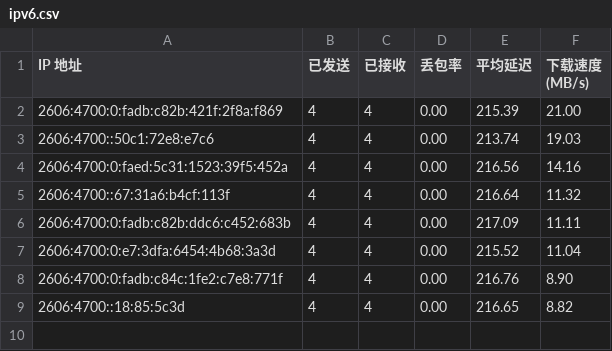
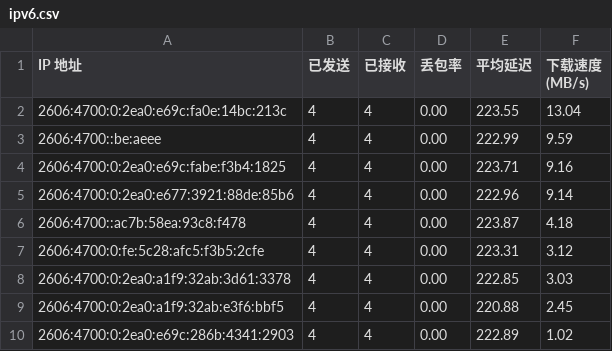
Before and after one commit to ymyuuu/IPDB, a CSV file: BestCF/ipv6.csv, drawn as a sheet.

Commit message:
Update BestCF/ipv6.csv - 2026-07-04 13:18:01

```diff
--- a/BestCF/ipv6.csv
+++ b/BestCF/ipv6.csv
@@ -1,9 +1,10 @@
 IP 地址,已发送,已接收,丢包率,平均延迟,下载速度 (MB/s)
-2606:4700:0:fadb:c82b:421f:2f8a:f869,4,4,0.00,215.39,21.00
-2606:4700::50c1:72e8:e7c6,4,4,0.00,213.74,19.03
-2606:4700:0:faed:5c31:1523:39f5:452a,4,4,0.00,216.56,14.16
-2606:4700::67:31a6:b4cf:113f,4,4,0.00,216.64,11.32
-2606:4700:0:fadb:c82b:ddc6:c452:683b,4,4,0.00,217.09,11.11
-2606:4700:0:e7:3dfa:6454:4b68:3a3d,4,4,0.00,215.52,11.04
-2606:4700:0:fadb:c84c:1fe2:c7e8:771f,4,4,0.00,216.76,8.90
-2606:4700::18:85:5c3d,4,4,0.00,216.65,8.82
+2606:4700:0:2ea0:e69c:fa0e:14bc:213c,4,4,0.00,223.55,13.04
+2606:4700::be:aeee,4,4,0.00,222.99,9.59
+2606:4700:0:2ea0:e69c:fabe:f3b4:1825,4,4,0.00,223.71,9.16
+2606:4700:0:2ea0:e677:3921:88de:85b6,4,4,0.00,222.96,9.14
+2606:4700::ac7b:58ea:93c8:f478,4,4,0.00,223.87,4.18
+2606:4700:0:fe:5c28:afc5:f3b5:2cfe,4,4,0.00,223.31,3.12
+2606:4700:0:2ea0:a1f9:32ab:3d61:3378,4,4,0.00,222.85,3.03
+2606:4700:0:2ea0:a1f9:32ab:e3f6:bbf5,4,4,0.00,220.88,2.45
+2606:4700:0:2ea0:e69c:286b:4341:2903,4,4,0.00,222.89,1.02
```
